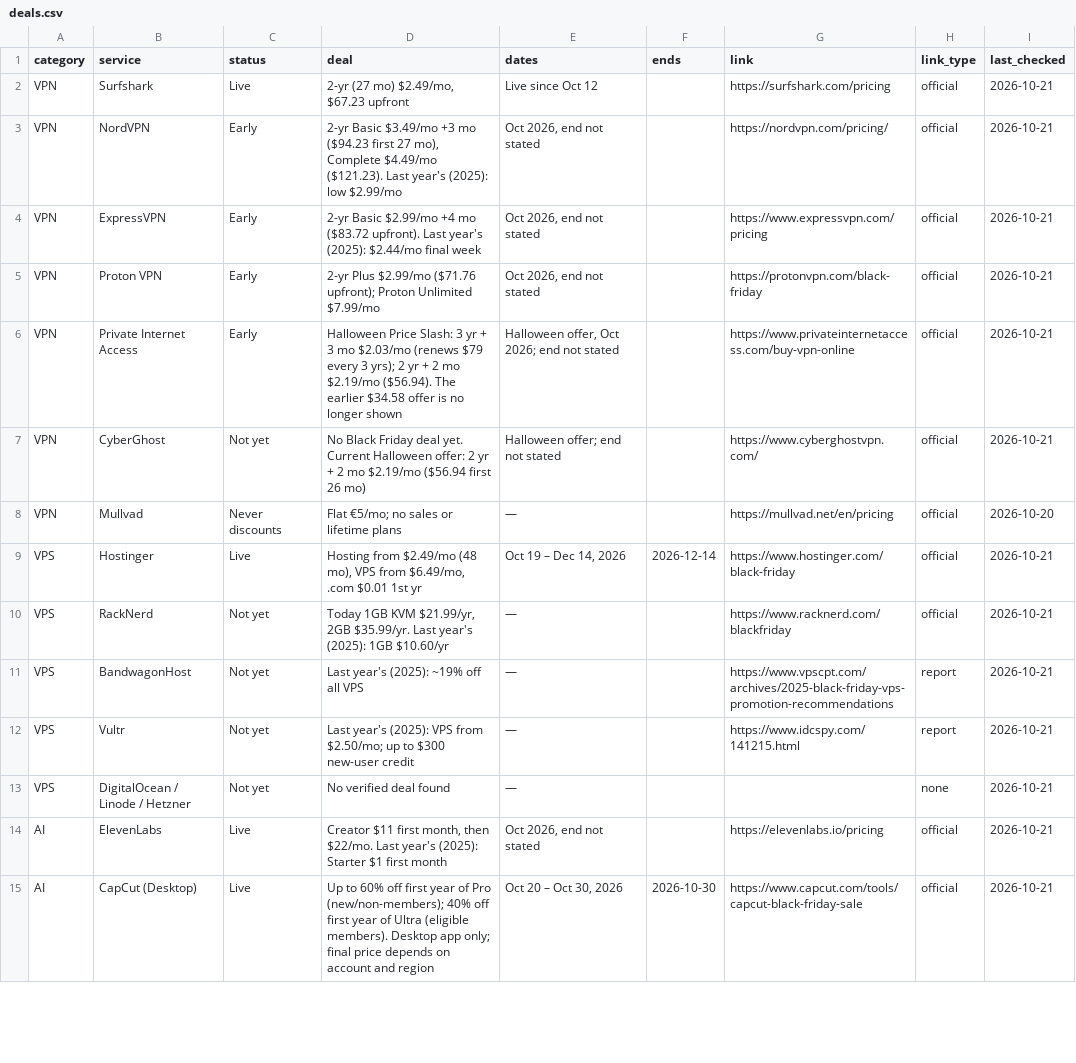
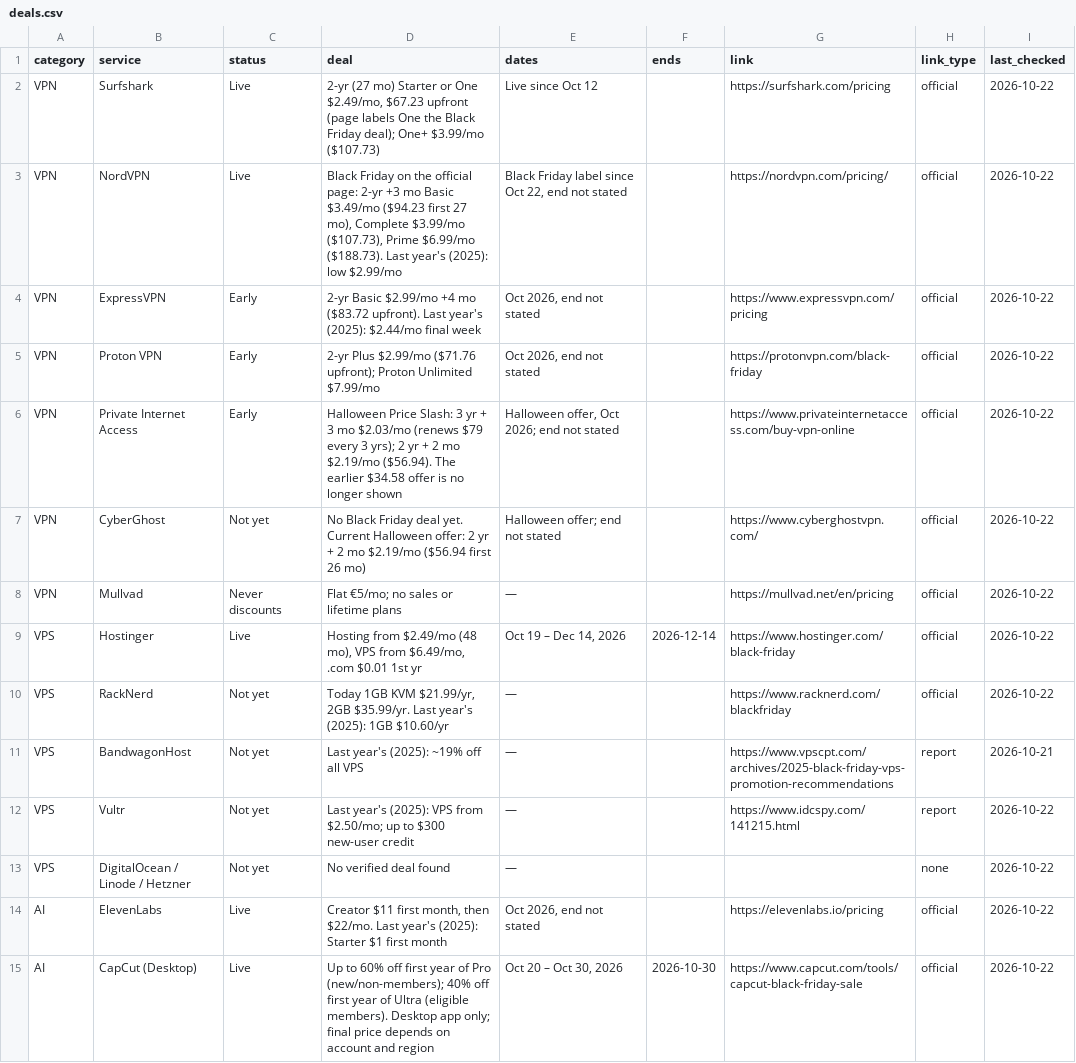
Before and after one commit to thoughtcook/verified-black-friday, a CSV file: data/deals.csv, drawn as a sheet; only a part is shown; the diff covers the shown part only.

Commit message:
Full recheck 2026-10-22: NordVPN better (BF label, Complete $3.99, Prime $6.99); 1Password now official; add Kavel (Live), Pabbly Plus (announced), Wins (unverified)

```diff
--- a/data/deals.csv
+++ b/data/deals.csv
@@ -1,15 +1,15 @@
 category,service,status,deal,dates,ends,link,link_type,last_checked
-VPN,Surfshark,Live,"2-yr (27 mo) $2.49/mo, $67.23 upfront",Live since Oct 12,,https://surfshark.com/pricing,official,2026-10-21
-VPN,NordVPN,Early,"2-yr Basic $3.49/mo +3 mo ($94.23 first 27 mo), Complete $4.49/mo ($121.23). Last year's (2025): low $2.99/mo","Oct 2026, end not stated",,https://nordvpn.com/pricing/,official,2026-10-21
-VPN,ExpressVPN,Early,2-yr Basic $2.99/mo +4 mo ($83.72 upfront). Last year's (2025): $2.44/mo final week,"Oct 2026, end not stated",,https://www.expressvpn.com/pricing,official,2026-10-21
-VPN,Proton VPN,Early,2-yr Plus $2.99/mo ($71.76 upfront); Proton Unlimited $7.99/mo,"Oct 2026, end not stated",,https://protonvpn.com/black-friday,official,2026-10-21
-VPN,Private Internet Access,Early,Halloween Price Slash: 3 yr + 3 mo $2.03/mo (renews $79 every 3 yrs); 2 yr + 2 mo $2.19/mo ($56.94). The earlier $34.58 offer is no longer shown,"Halloween offer, Oct 2026; end not stated",,https://www.privateinternetaccess.com/buy-vpn-online,official,2026-10-21
-VPN,CyberGhost,Not yet,No Black Friday deal yet. Current Halloween offer: 2 yr + 2 mo $2.19/mo ($56.94 first 26 mo),Halloween offer; end not stated,,https://www.cyberghostvpn.com/,official,2026-10-21
-VPN,Mullvad,Never discounts,Flat €5/mo; no sales or lifetime plans,—,,https://mullvad.net/en/pricing,official,2026-10-20
-VPS,Hostinger,Live,"Hosting from $2.49/mo (48 mo), VPS from $6.49/mo, .com $0.01 1st yr","Oct 19 – Dec 14, 2026",2026-12-14,https://www.hostinger.com/black-friday,official,2026-10-21
-VPS,RackNerd,Not yet,"Today 1GB KVM $21.99/yr, 2GB $35.99/yr. Last year's (2025): 1GB $10.60/yr",—,,https://www.racknerd.com/blackfriday,official,2026-10-21
+VPN,Surfshark,Live,"2-yr (27 mo) Starter or One $2.49/mo, $67.23 upfront (page labels One the Black Friday deal); One+ $3.99/mo ($107.73)",Live since Oct 12,,https://surfshark.com/pricing,official,2026-10-22
+VPN,NordVPN,Live,"Black Friday on the official page: 2-yr +3 mo Basic $3.49/mo ($94.23 first 27 mo), Complete $3.99/mo ($107.73), Prime $6.99/mo ($188.73). Last year's (2025): low $2.99/mo","Black Friday label since Oct 22, end not stated",,https://nordvpn.com/pricing/,official,2026-10-22
+VPN,ExpressVPN,Early,2-yr Basic $2.99/mo +4 mo ($83.72 upfront). Last year's (2025): $2.44/mo final week,"Oct 2026, end not stated",,https://www.expressvpn.com/pricing,official,2026-10-22
+VPN,Proton VPN,Early,2-yr Plus $2.99/mo ($71.76 upfront); Proton Unlimited $7.99/mo,"Oct 2026, end not stated",,https://protonvpn.com/black-friday,official,2026-10-22
+VPN,Private Internet Access,Early,Halloween Price Slash: 3 yr + 3 mo $2.03/mo (renews $79 every 3 yrs); 2 yr + 2 mo $2.19/mo ($56.94). The earlier $34.58 offer is no longer shown,"Halloween offer, Oct 2026; end not stated",,https://www.privateinternetaccess.com/buy-vpn-online,official,2026-10-22
+VPN,CyberGhost,Not yet,No Black Friday deal yet. Current Halloween offer: 2 yr + 2 mo $2.19/mo ($56.94 first 26 mo),Halloween offer; end not stated,,https://www.cyberghostvpn.com/,official,2026-10-22
+VPN,Mullvad,Never discounts,Flat €5/mo; no sales or lifetime plans,—,,https://mullvad.net/en/pricing,official,2026-10-22
+VPS,Hostinger,Live,"Hosting from $2.49/mo (48 mo), VPS from $6.49/mo, .com $0.01 1st yr","Oct 19 – Dec 14, 2026",2026-12-14,https://www.hostinger.com/black-friday,official,2026-10-22
+VPS,RackNerd,Not yet,"Today 1GB KVM $21.99/yr, 2GB $35.99/yr. Last year's (2025): 1GB $10.60/yr",—,,https://www.racknerd.com/blackfriday,official,2026-10-22
 VPS,BandwagonHost,Not yet,Last year's (2025): ~19% off all VPS,—,,https://www.vpscpt.com/archives/2025-black-friday-vps-promotion-recommendations,report,2026-10-21
-VPS,Vultr,Not yet,Last year's (2025): VPS from $2.50/mo; up to $300 new-user credit,—,,https://www.idcspy.com/141215.html,report,2026-10-21
-VPS,DigitalOcean / Linode / Hetzner,Not yet,No verified deal found,—,,,none,2026-10-21
-AI,ElevenLabs,Live,"Creator $11 first month, then $22/mo. Last year's (2025): Starter $1 first month","Oct 2026, end not stated",,https://elevenlabs.io/pricing,official,2026-10-21
-AI,CapCut (Desktop),Live,Up to 60% off first year of Pro (new/non-members); 40% off first year of Ultra (eligible members). Desktop app only; final price depends on account and region,"Oct 20 – Oct 30, 2026",2026-10-30,https://www.capcut.com/tools/capcut-black-friday-sale,official,2026-10-21
+VPS,Vultr,Not yet,Last year's (2025): VPS from $2.50/mo; up to $300 new-user credit,—,,https://www.idcspy.com/141215.html,report,2026-10-22
+VPS,DigitalOcean / Linode / Hetzner,Not yet,No verified deal found,—,,,none,2026-10-22
+AI,ElevenLabs,Live,"Creator $11 first month, then $22/mo. Last year's (2025): Starter $1 first month","Oct 2026, end not stated",,https://elevenlabs.io/pricing,official,2026-10-22
+AI,CapCut (Desktop),Live,Up to 60% off first year of Pro (new/non-members); 40% off first year of Ultra (eligible members). Desktop app only; final price depends on account and region,"Oct 20 – Oct 30, 2026",2026-10-30,https://www.capcut.com/tools/capcut-black-friday-sale,official,2026-10-22
```
Also changed, not shown: 3 added rows and 47 edited cells elsewhere in this file, 5 other files.
